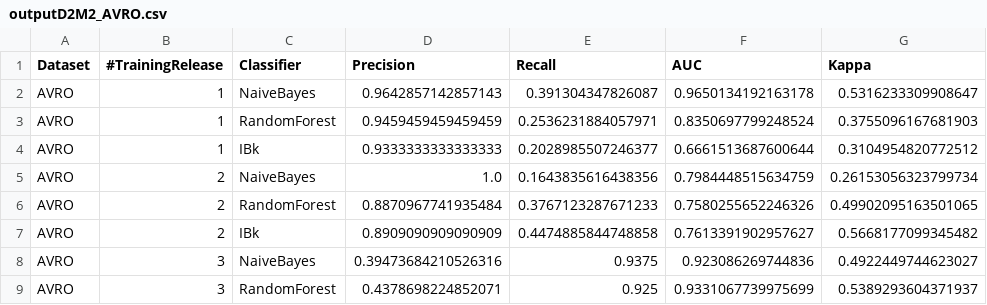
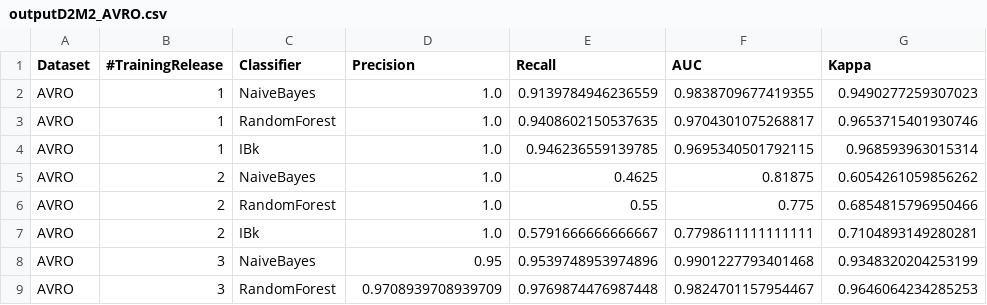
Before and after one commit to salvatorefoderaro/ISW2-Project, a CSV file: output/outputD2M2_AVRO.csv, drawn as a sheet; only a part is shown; the diff covers the shown part only.

```diff
--- a/output/outputD2M2_AVRO.csv
+++ b/output/outputD2M2_AVRO.csv
@@ -1,9 +1,9 @@
 Dataset,#TrainingRelease,Classifier,Precision,Recall,AUC,Kappa
-AVRO,1,NaiveBayes,0.9642857142857143,0.391304347826087,0.9650134192163178,0.5316233309908647
-AVRO,1,RandomForest,0.9459459459459459,0.2536231884057971,0.8350697799248524,0.3755096167681903
-AVRO,1,IBk,0.9333333333333333,0.2028985507246377,0.6661513687600644,0.3104954820772512
-AVRO,2,NaiveBayes,1.0,0.1643835616438356,0.7984448515634759,0.26153056323799734
-AVRO,2,RandomForest,0.8870967741935484,0.3767123287671233,0.7580255652246326,0.49902095163501065
-AVRO,2,IBk,0.8909090909090909,0.4474885844748858,0.7613391902957627,0.5668177099345482
-AVRO,3,NaiveBayes,0.39473684210526316,0.9375,0.923086269744836,0.4922449744623027
-AVRO,3,RandomForest,0.4378698224852071,0.925,0.9331067739975699,0.5389293604371937
+AVRO,1,NaiveBayes,1.0,0.9139784946236559,0.9838709677419355,0.9490277259307023
+AVRO,1,RandomForest,1.0,0.9408602150537635,0.9704301075268817,0.9653715401930746
+AVRO,1,IBk,1.0,0.946236559139785,0.9695340501792115,0.968593963015314
+AVRO,2,NaiveBayes,1.0,0.4625,0.81875,0.6054261059856262
+AVRO,2,RandomForest,1.0,0.55,0.775,0.6854815796950466
+AVRO,2,IBk,1.0,0.5791666666666667,0.7798611111111111,0.7104893149280281
+AVRO,3,NaiveBayes,0.95,0.9539748953974896,0.9901227793401468,0.9348320204253199
+AVRO,3,RandomForest,0.9708939708939709,0.9769874476987448,0.9824701157954467,0.9646064234285253
```
Also changed, not shown: 114 edited cells elsewhere in this file, output/outputD2M2_BOOKKEEPER.csv, 12 other files.
